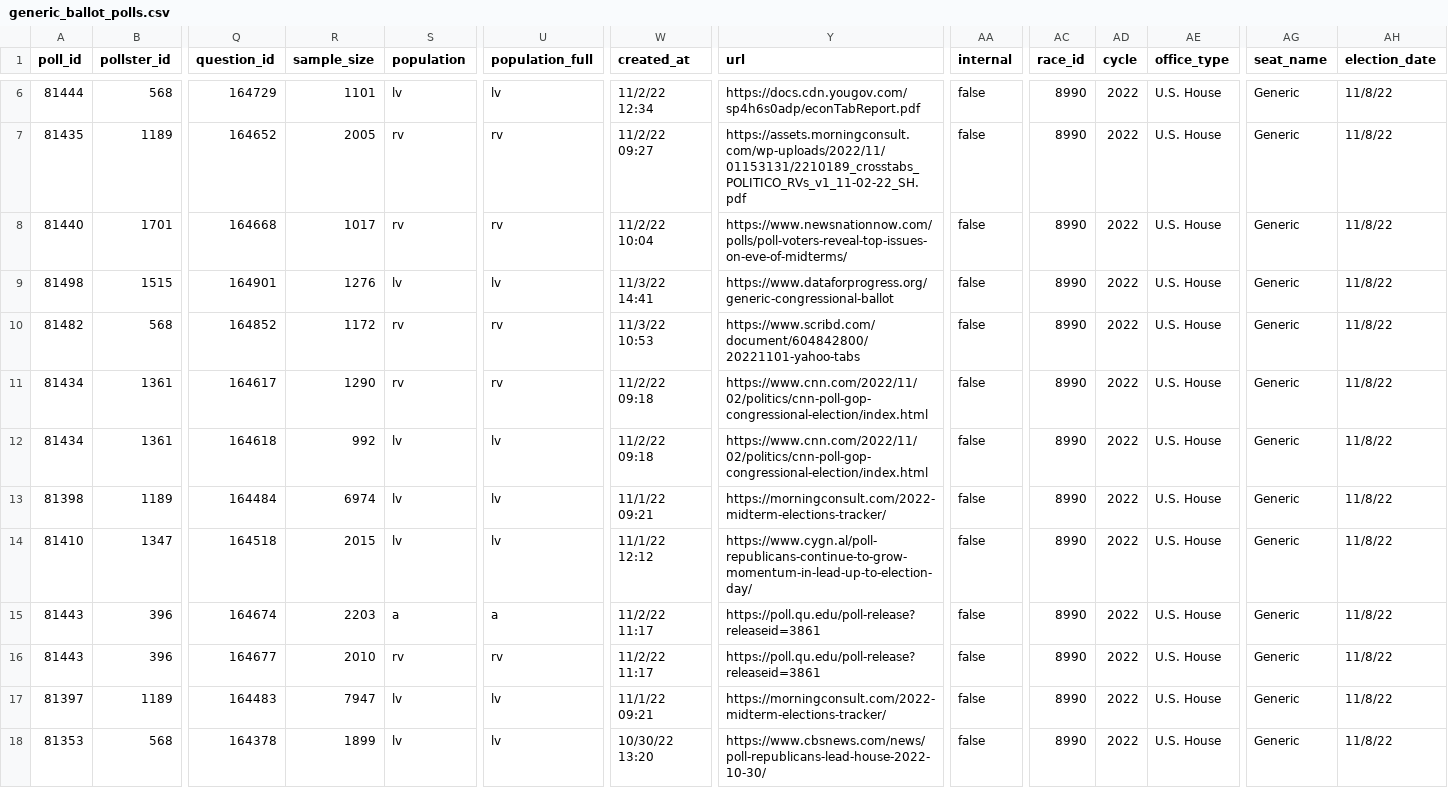
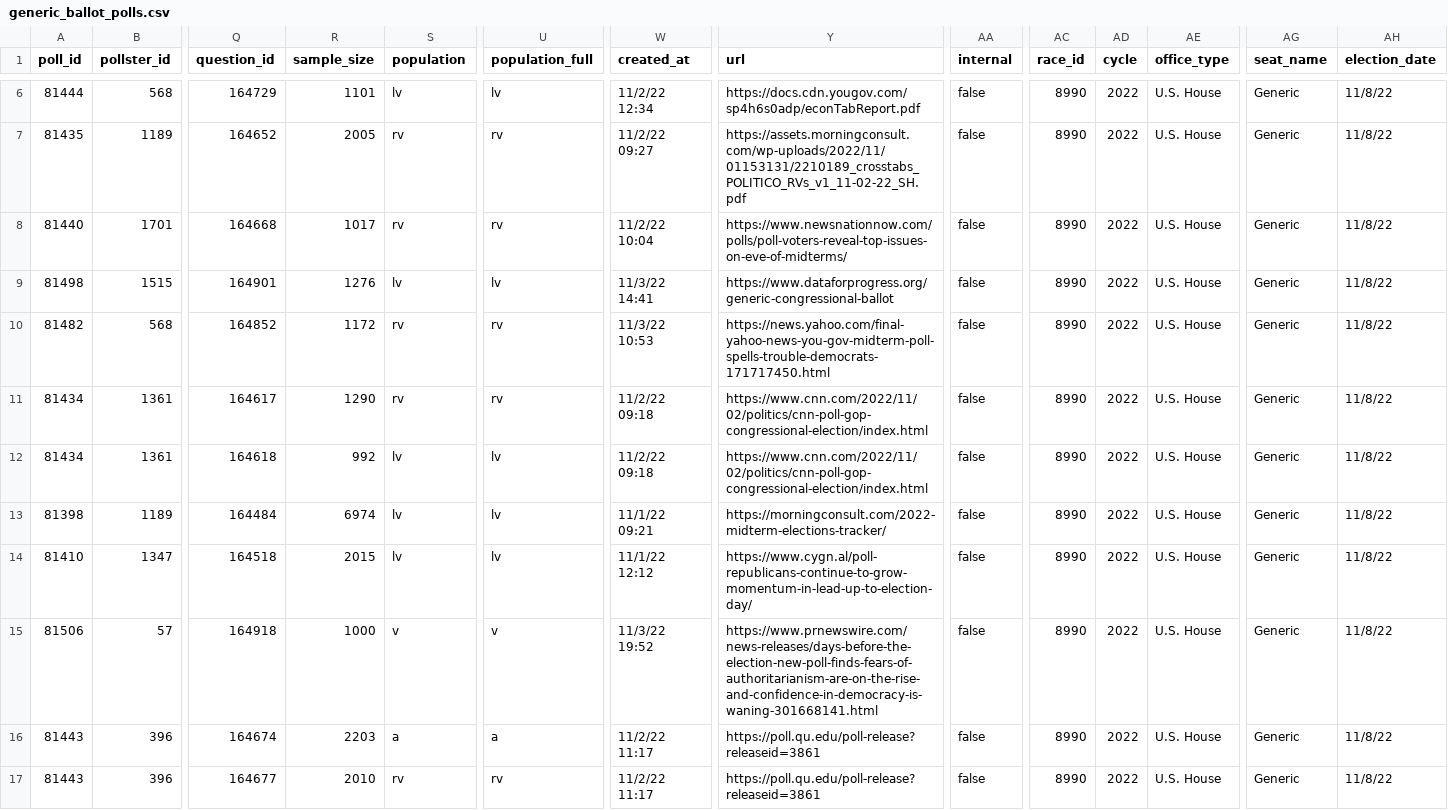
Before and after one commit to dcadata/fivey-is-an-emotional-fox, a CSV file: data/generic_ballot_polls.csv, drawn as a sheet; only a part is shown, gaps mark what is left out; the shorter side is filled out with more unchanged rows; rows hold the shown columns only; the diff names each change by its address in the sheet, - before the commit and + after, or states it on an @@ line.

```diff
--- a/data/generic_ballot_polls.csv
+++ b/data/generic_ballot_polls.csv
-Y10 (url): https://www.scribd.com/document/604842800/20221101-yahoo-tabs
+Y10 (url): https://news.yahoo.com/final-yahoo-news-you-gov-midterm-poll-spells-trouble-democrats-171717450.html
+row 15: 81506 | 57 | 164918 | 1000 | v | v | 11/3/22 19:52 | https://www.prnewswire.com/news-releases/days-before-the-election-new-poll-finds-fears-of-authoritarianism-are-on-the-rise-and-confidence-in-democracy-is-waning-301668141.html | false | 8990 | 2022 | U.S. House | Generic | 11/8/22
```
Also changed, not shown: gcb_movement/GCB Average Movement.csv, gcb_movement/generic_ballot_polls.trimmed.csv, 1 other file.
